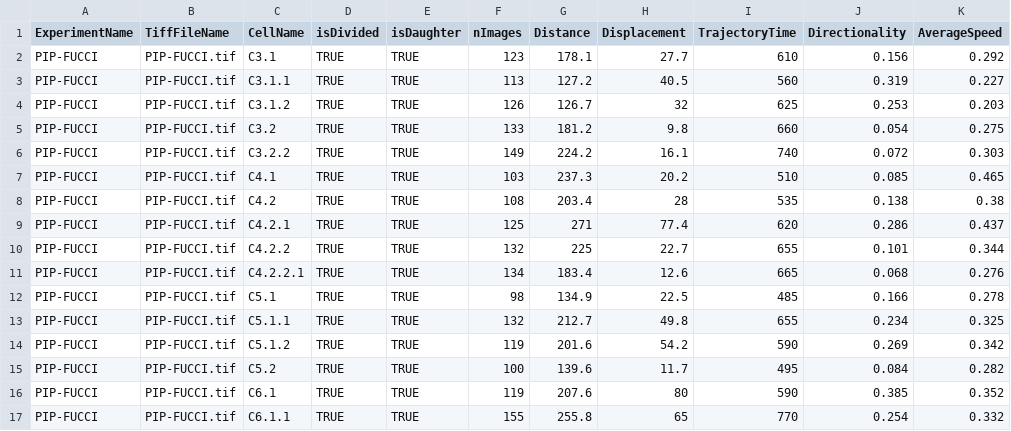
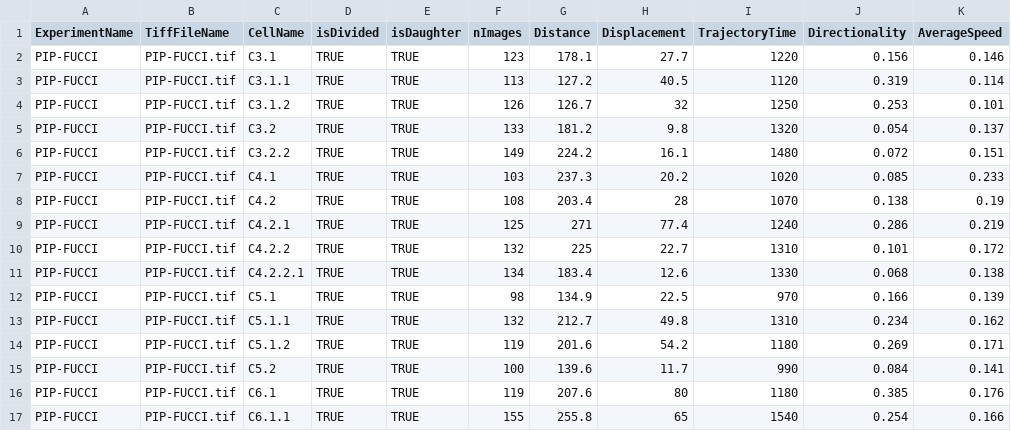
Before and after one commit to ocbe-uio/CellMAPtracer, a CSV file: Data/RPE tracking data/PIP-FUCCI Dividing Daughter Cells.csv, drawn as a sheet; only a part is shown; the diff covers the shown part only.

Commit message:
PIP-FUCCI Dividing Daughter Cells.csv

```diff
--- a/Data/RPE tracking data/PIP-FUCCI Dividing Daughter Cells.csv
+++ b/Data/RPE tracking data/PIP-FUCCI Dividing Daughter Cells.csv
@@ -1,17 +1,17 @@
 ExperimentName,TiffFileName,CellName,isDivided,isDaughter,nImages,Distance,Displacement,TrajectoryTime,Directionality,AverageSpeed
-PIP-FUCCI,PIP-FUCCI.tif,C3.1,TRUE,TRUE,123,178.1,27.7,610,0.156,0.292
-PIP-FUCCI,PIP-FUCCI.tif,C3.1.1,TRUE,TRUE,113,127.2,40.5,560,0.319,0.227
-PIP-FUCCI,PIP-FUCCI.tif,C3.1.2,TRUE,TRUE,126,126.7,32,625,0.253,0.203
-PIP-FUCCI,PIP-FUCCI.tif,C3.2,TRUE,TRUE,133,181.2,9.8,660,0.054,0.275
-PIP-FUCCI,PIP-FUCCI.tif,C3.2.2,TRUE,TRUE,149,224.2,16.1,740,0.072,0.303
-PIP-FUCCI,PIP-FUCCI.tif,C4.1,TRUE,TRUE,103,237.3,20.2,510,0.085,0.465
-PIP-FUCCI,PIP-FUCCI.tif,C4.2,TRUE,TRUE,108,203.4,28,535,0.138,0.38
-PIP-FUCCI,PIP-FUCCI.tif,C4.2.1,TRUE,TRUE,125,271,77.4,620,0.286,0.437
-PIP-FUCCI,PIP-FUCCI.tif,C4.2.2,TRUE,TRUE,132,225,22.7,655,0.101,0.344
-PIP-FUCCI,PIP-FUCCI.tif,C4.2.2.1,TRUE,TRUE,134,183.4,12.6,665,0.068,0.276
-PIP-FUCCI,PIP-FUCCI.tif,C5.1,TRUE,TRUE,98,134.9,22.5,485,0.166,0.278
-PIP-FUCCI,PIP-FUCCI.tif,C5.1.1,TRUE,TRUE,132,212.7,49.8,655,0.234,0.325
-PIP-FUCCI,PIP-FUCCI.tif,C5.1.2,TRUE,TRUE,119,201.6,54.2,590,0.269,0.342
-PIP-FUCCI,PIP-FUCCI.tif,C5.2,TRUE,TRUE,100,139.6,11.7,495,0.084,0.282
-PIP-FUCCI,PIP-FUCCI.tif,C6.1,TRUE,TRUE,119,207.6,80,590,0.385,0.352
-PIP-FUCCI,PIP-FUCCI.tif,C6.1.1,TRUE,TRUE,155,255.8,65,770,0.254,0.332
+PIP-FUCCI,PIP-FUCCI.tif,C3.1,TRUE,TRUE,123,178.1,27.7,1220,0.156,0.146
+PIP-FUCCI,PIP-FUCCI.tif,C3.1.1,TRUE,TRUE,113,127.2,40.5,1120,0.319,0.114
+PIP-FUCCI,PIP-FUCCI.tif,C3.1.2,TRUE,TRUE,126,126.7,32,1250,0.253,0.101
+PIP-FUCCI,PIP-FUCCI.tif,C3.2,TRUE,TRUE,133,181.2,9.8,1320,0.054,0.137
+PIP-FUCCI,PIP-FUCCI.tif,C3.2.2,TRUE,TRUE,149,224.2,16.1,1480,0.072,0.151
+PIP-FUCCI,PIP-FUCCI.tif,C4.1,TRUE,TRUE,103,237.3,20.2,1020,0.085,0.233
+PIP-FUCCI,PIP-FUCCI.tif,C4.2,TRUE,TRUE,108,203.4,28,1070,0.138,0.19
+PIP-FUCCI,PIP-FUCCI.tif,C4.2.1,TRUE,TRUE,125,271,77.4,1240,0.286,0.219
+PIP-FUCCI,PIP-FUCCI.tif,C4.2.2,TRUE,TRUE,132,225,22.7,1310,0.101,0.172
+PIP-FUCCI,PIP-FUCCI.tif,C4.2.2.1,TRUE,TRUE,134,183.4,12.6,1330,0.068,0.138
+PIP-FUCCI,PIP-FUCCI.tif,C5.1,TRUE,TRUE,98,134.9,22.5,970,0.166,0.139
+PIP-FUCCI,PIP-FUCCI.tif,C5.1.1,TRUE,TRUE,132,212.7,49.8,1310,0.234,0.162
+PIP-FUCCI,PIP-FUCCI.tif,C5.1.2,TRUE,TRUE,119,201.6,54.2,1180,0.269,0.171
+PIP-FUCCI,PIP-FUCCI.tif,C5.2,TRUE,TRUE,100,139.6,11.7,990,0.084,0.141
+PIP-FUCCI,PIP-FUCCI.tif,C6.1,TRUE,TRUE,119,207.6,80,1180,0.385,0.176
+PIP-FUCCI,PIP-FUCCI.tif,C6.1.1,TRUE,TRUE,155,255.8,65,1540,0.254,0.166
```
Also changed, not shown: 64 edited cells elsewhere in this file.
